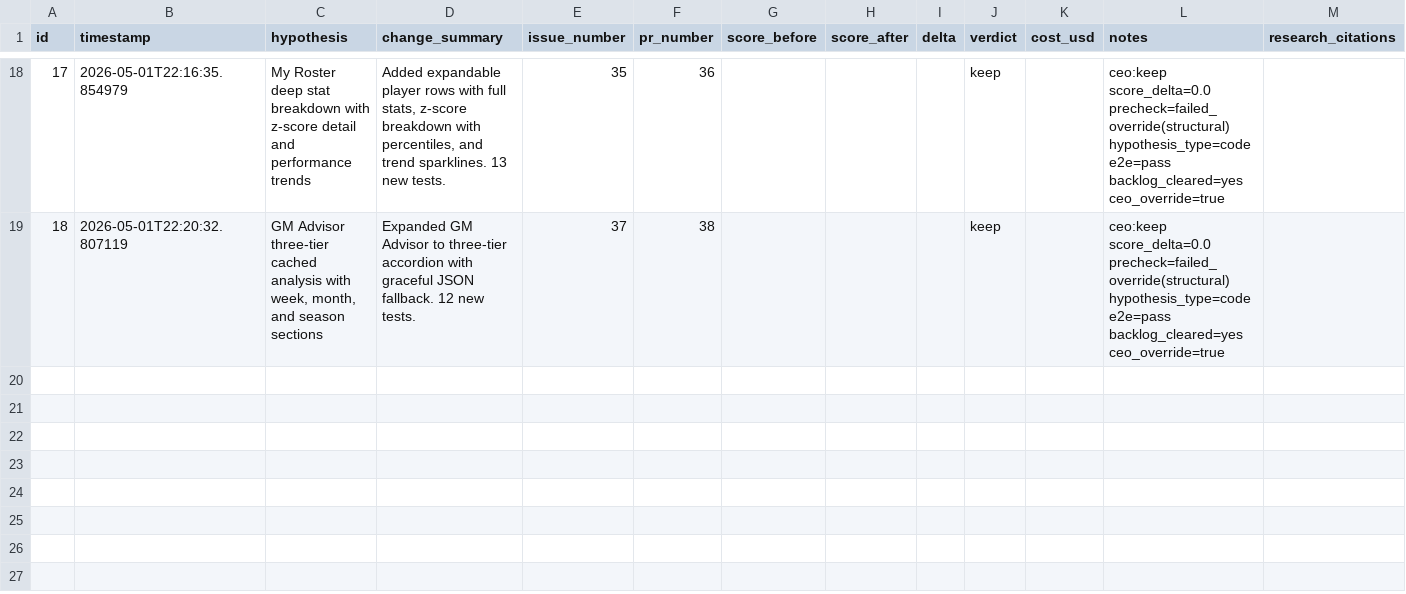
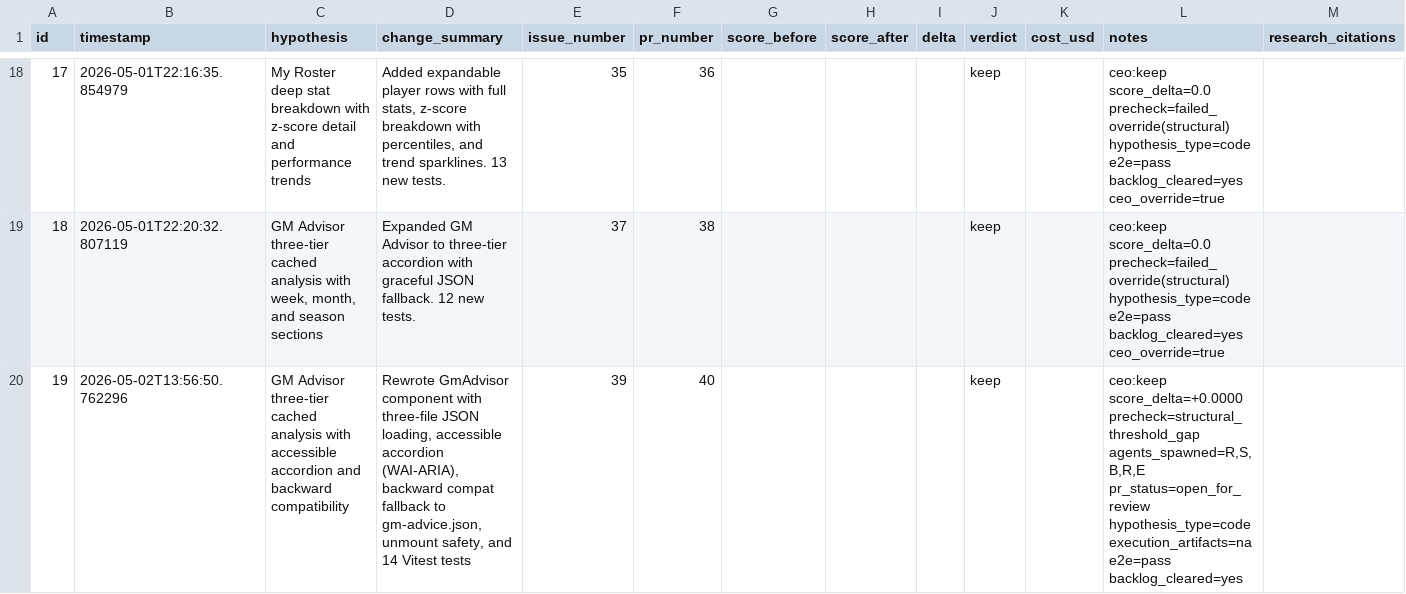
Before and after one commit to lukeinglis/FantasyBaseball, a TSV file: .factory/results.tsv, drawn as a sheet; only a part is shown, gaps mark what is left out.

Commit message:
factory: cycle 4 targeted results, issue 37 GM Advisor three-tier accordion
Signed-off-by: Luke Inglis <lukeinglis21@yahoo.com>

```diff
--- a/.factory/results.tsv
+++ b/.factory/results.tsv
@@ -19 +19,2 @@ id	timestamp	hypothesis	change_summary	issue_number	pr_number	score_before	score
 18	2026-05-01T22:20:32.807119	GM Advisor three-tier cached analysis with week, month, and season sections	Expanded GM Advisor to three-tier accordion with graceful JSON fallback. 12 new tests.	37	38				keep		ceo:keep score_delta=0.0 precheck=failed_override(structural) hypothesis_type=code e2e=pass backlog_cleared=yes ceo_override=true	
+19	2026-05-02T13:56:50.762296	GM Advisor three-tier cached analysis with accessible accordion and backward compatibility	Rewrote GmAdvisor component with three-file JSON loading, accessible accordion (WAI-ARIA), backward compat fallback to gm-advice.json, unmount safety, and 14 Vitest tests	39	40				keep		ceo:keep score_delta=+0.0000 precheck=structural_threshold_gap agents_spawned=R,S,B,R,E pr_status=open_for_review hypothesis_type=code execution_artifacts=na e2e=pass backlog_cleared=yes	
```
Also changed, not shown: 26 other files.
